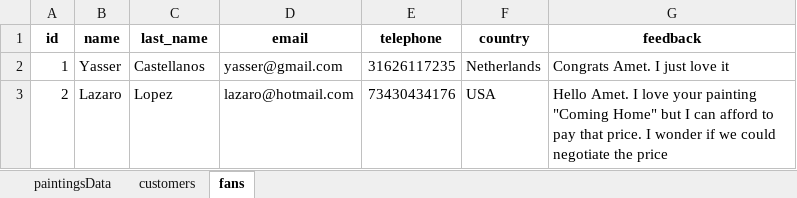
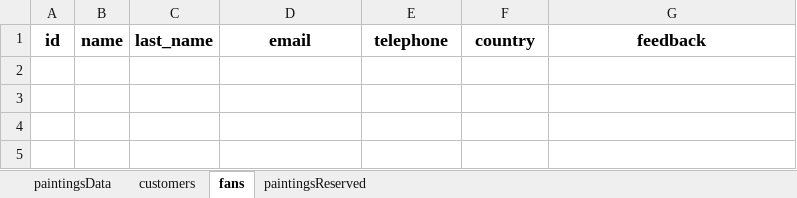
Before and after one commit to carloscfgos1980/fullstack-amet-website, an Excel workbook: backend/Amet_data.xlsx, sheet fans, drawn as a sheet; values as stored, in another font and other column widths than the file's, no borders; the diff names each change by its address in the sheet, - before the commit and + after, or states it on an @@ line.

```diff
--- a/backend/Amet_data.xlsx (sheet fans)
+++ b/backend/Amet_data.xlsx (sheet fans)
+sheet tab: paintingsReserved
@@ A1:G1 text size: larger @@
-row 2: 1 | Yasser | Castellanos | yasser@gmail.com | 31626117235 | Netherlands | Congrats Amet. I just love it
-row 3: 2 | Lazaro | Lopez | lazaro@hotmail.com | 73430434176 | USA | Hello Amet. I love your painting "Coming Home" but I can afford to pay that price. I wonder if we could negotiate the price
```
Also changed, not shown: sheet customers, sheet paintingsData, 33 other files.
